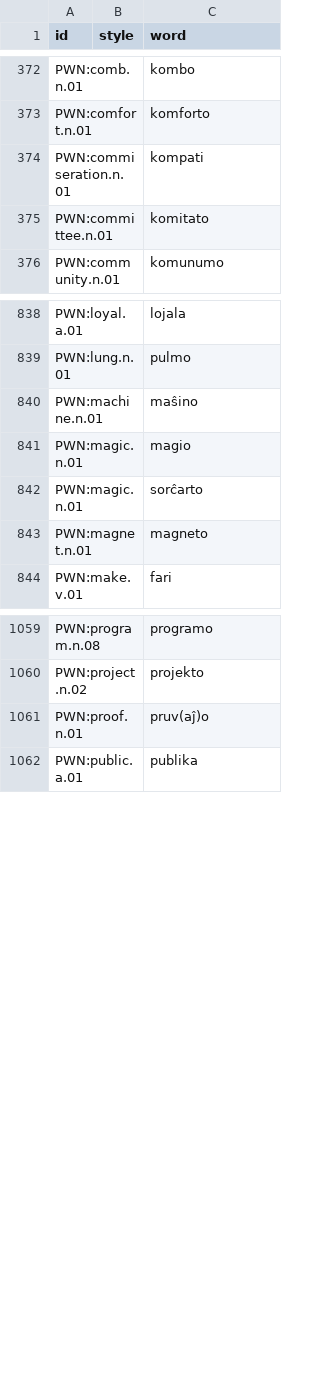
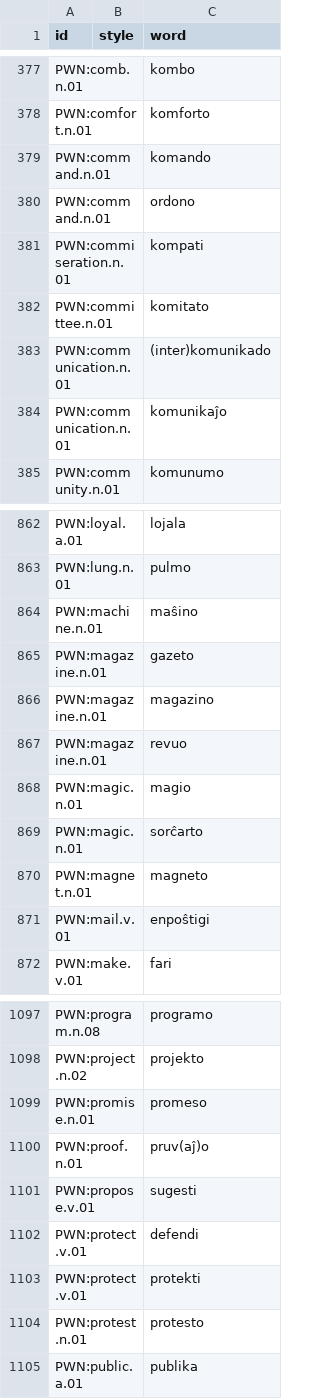
Before and after one commit to barumau/panlexia, a TSV file: dict/E/epo.tsv, drawn as a sheet; only a part is shown, gaps mark what is left out; the diff covers the shown part only; the diff names each change by its address in the sheet, - before the commit and + after, or states it on an @@ line.

```diff
--- a/dict/E/epo.tsv
+++ b/dict/E/epo.tsv
+row 379: PWN:command.n.01 |  | komando
+row 380: PWN:command.n.01 |  | ordono
+row 383: PWN:communication.n.01 |  | (inter)komunikado
+row 384: PWN:communication.n.01 |  | komunikaĵo
+row 865: PWN:magazine.n.01 |  | gazeto
+row 866: PWN:magazine.n.01 |  | magazino
+row 867: PWN:magazine.n.01 |  | revuo
+row 871: PWN:mail.v.01 |  | enpoŝtigi
+row 1099: PWN:promise.n.01 |  | promeso
+row 1101: PWN:propose.v.01 |  | sugesti
+row 1102: PWN:protect.v.01 |  | defendi
+row 1103: PWN:protect.v.01 |  | protekti
+row 1104: PWN:protest.n.01 |  | protesto
```
Also changed, not shown: 50 added rows elsewhere in this file, data/id_map.tsv, data/worksheet.tsv, 3 other files.
